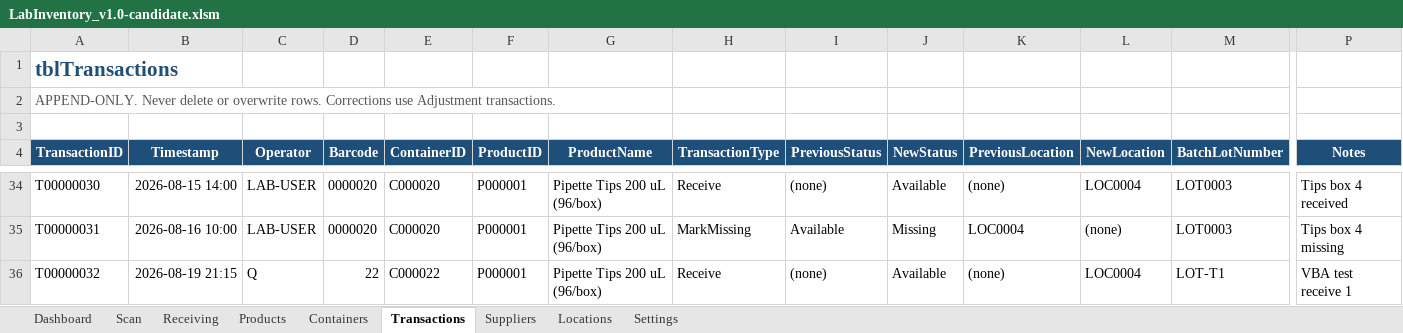
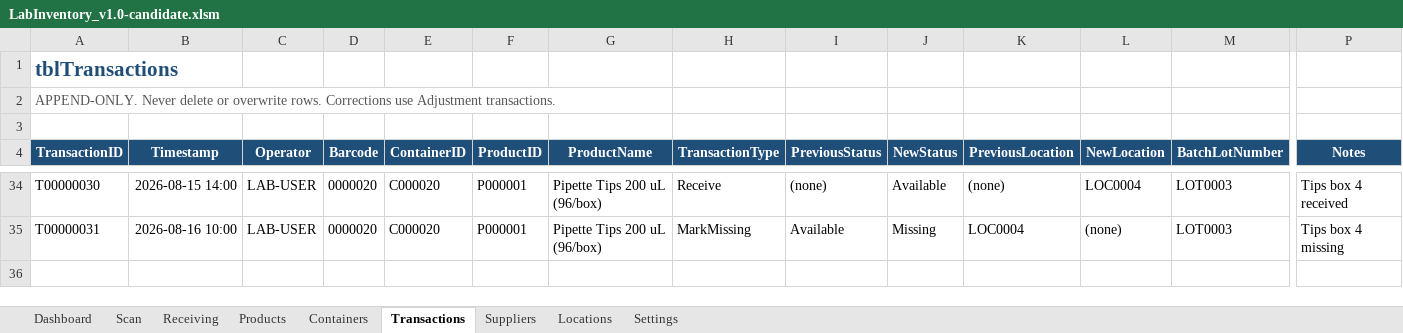
Before and after one commit to pjdesignsnl-dev/laboratory-inventory-excel, an Excel workbook: workbook/LabInventory_v1.0-candidate.xlsm, sheet Transactions, drawn as a sheet; only a part is shown, gaps mark what is left out; values as stored, in another font and other column widths than the file's, no borders; table styles not drawn; rows hold the shown columns only; the diff names each change by its address in the sheet, - before the commit and + after, or states it on an @@ line.

```diff
--- a/workbook/LabInventory_v1.0-candidate.xlsm (sheet Transactions)
+++ b/workbook/LabInventory_v1.0-candidate.xlsm (sheet Transactions)
-row 36: T00000032 | 2026-08-19 21:15 | Q | 22 | C000022 | P000001 | Pipette Tips 200 uL (96/box) | Receive | (none) | Available | (none) | LOC0004 | LOT-T1 | VBA test receive 1
```
Also changed, not shown: sheet Containers, sheet Dashboard, sheet Products, workbook/LabInventory_v1.0.0.xlsm, 38 other files.
